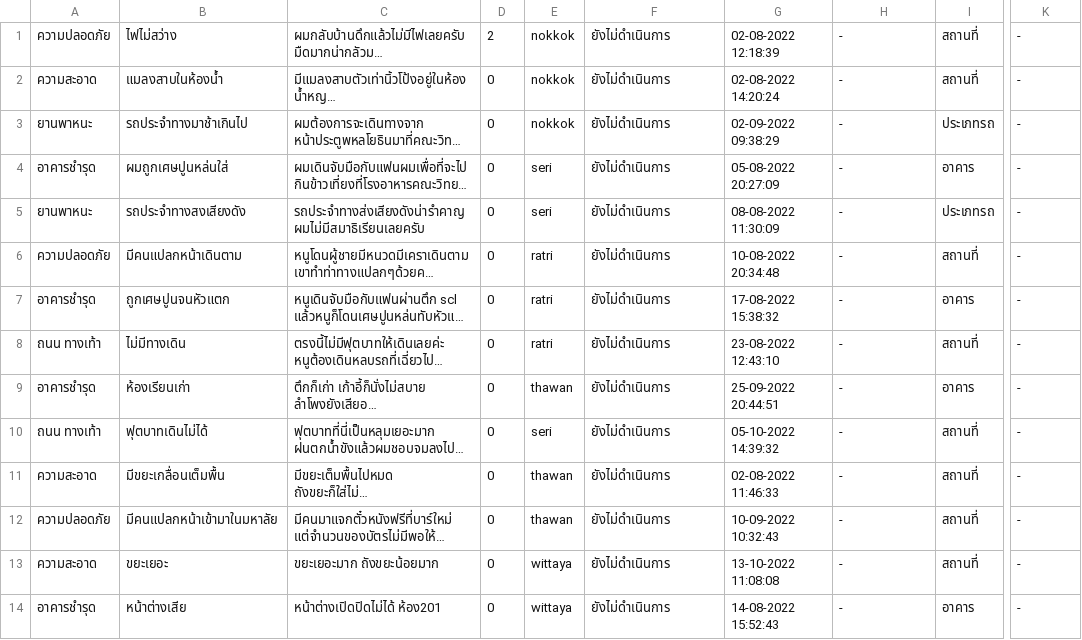
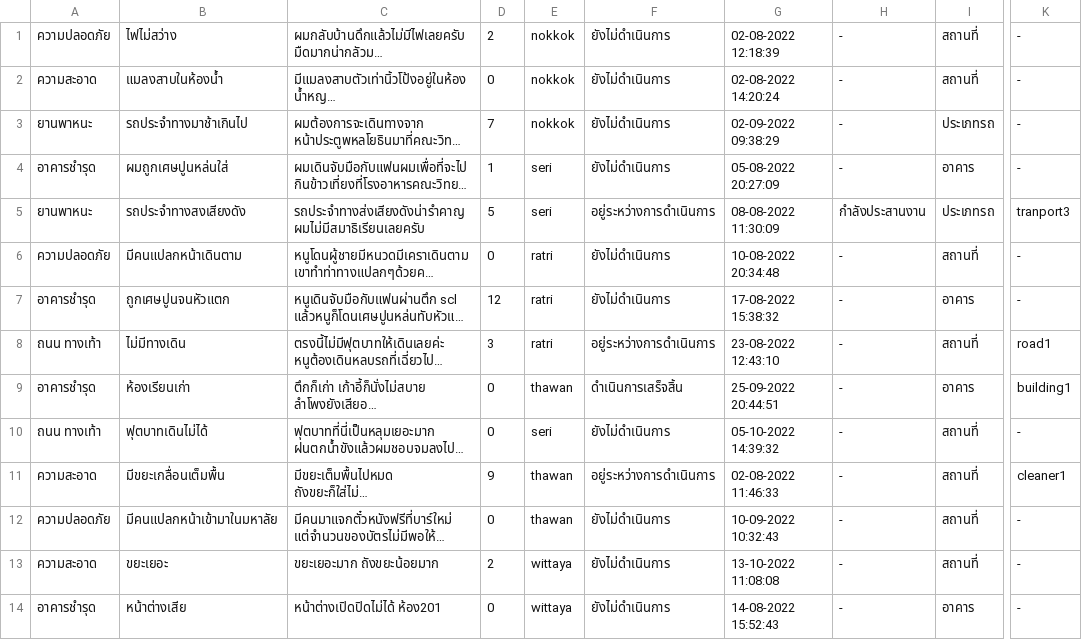
Before and after one commit to atitaya03/project_java_piao, a CSV file: data/csv/complaintData.csv, drawn as a sheet; only a part is shown, gaps mark what is left out; long unchanged cells end in …; the diff covers the shown part only; the diff names each change by its address in the sheet, - before the commit and + after, or states it on an @@ line.

```diff
--- a/data/csv/complaintData.csv
+++ b/data/csv/complaintData.csv
-D3: 0
+D3: 7
-D4: 0
+D4: 1
-D5: 0
+D5: 5
-F5: ยังไม่ดำเนินการ
+F5: อยู่ระหว่างการดำเนินการ
-H5: -
+H5: กำลังประสานงาน
-K5: -
+K5: tranport3
-D7: 0
+D7: 12
-D8: 0
+D8: 3
-F8: ยังไม่ดำเนินการ
+F8: อยู่ระหว่างการดำเนินการ
-K8: -
+K8: road1
-F9: ยังไม่ดำเนินการ
+F9: ดำเนินการเสร็จสิ้น
-K9: -
+K9: building1
-D11: 0
+D11: 9
-F11: ยังไม่ดำเนินการ
+F11: อยู่ระหว่างการดำเนินการ
-K11: -
+K11: cleaner1
-D13: 0
+D13: 2
```
Also changed, not shown: 15 edited cells elsewhere in this file, data/csv/userData.csv, 18 other files.
